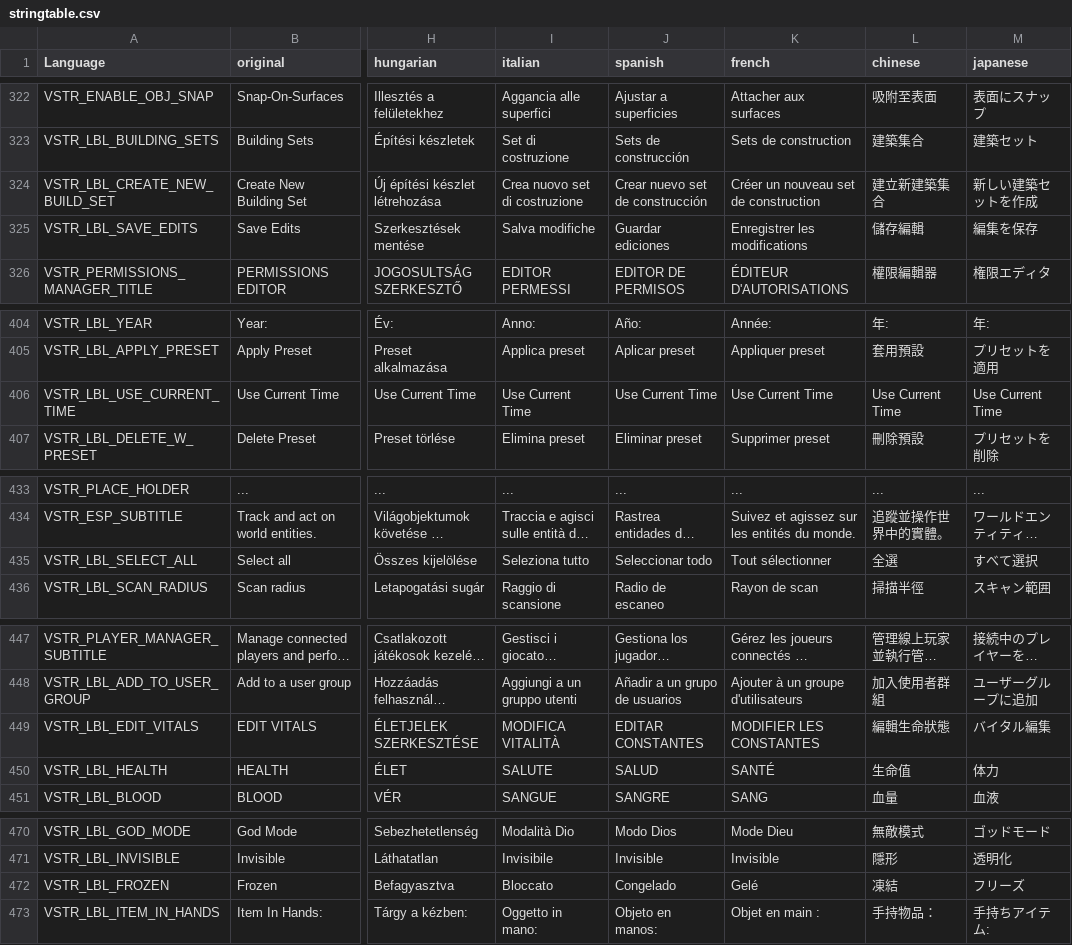
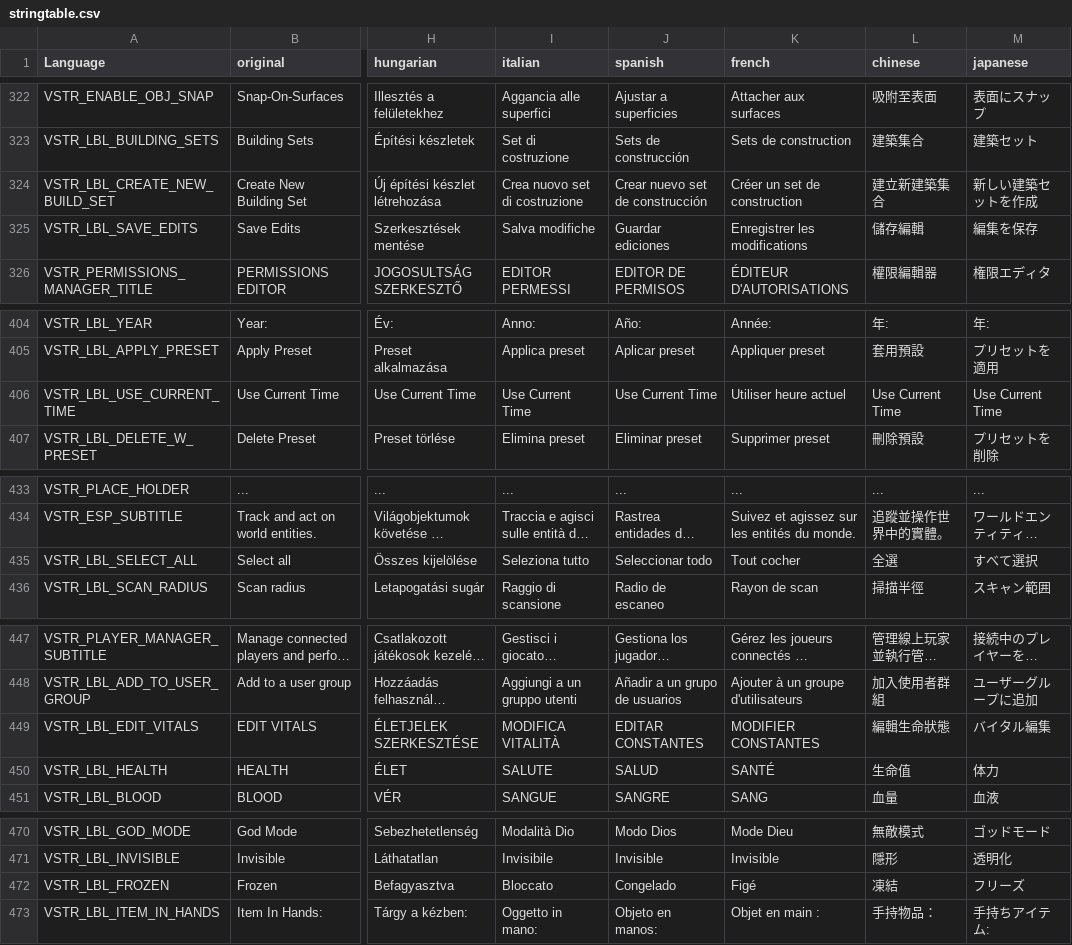
Before and after one commit to Rathio12/VPP-Admin-Tools, a CSV file: assets/stringtable.csv, drawn as a sheet; only a part is shown, gaps mark what is left out; long unchanged cells end in …; the diff covers the shown part only; the diff names each change by its address in the sheet, - before the commit and + after, or states it on an @@ line.

```diff
--- a/assets/stringtable.csv
+++ b/assets/stringtable.csv
-K324 (french): Créer un nouveau set de construction
+K324 (french): Créer un set de construction
-K406 (french): Use Current Time
+K406 (french): Utiliser heure actuel
-K435 (french): Tout sélectionner
+K435 (french): Tout cocher
-K449 (french): MODIFIER LES CONSTANTES
+K449 (french): MODIFIER CONSTANTES
-K472 (french): Gelé
+K472 (french): Figé
```
Also changed, not shown: 14 edited cells elsewhere in this file, 12 other files.
